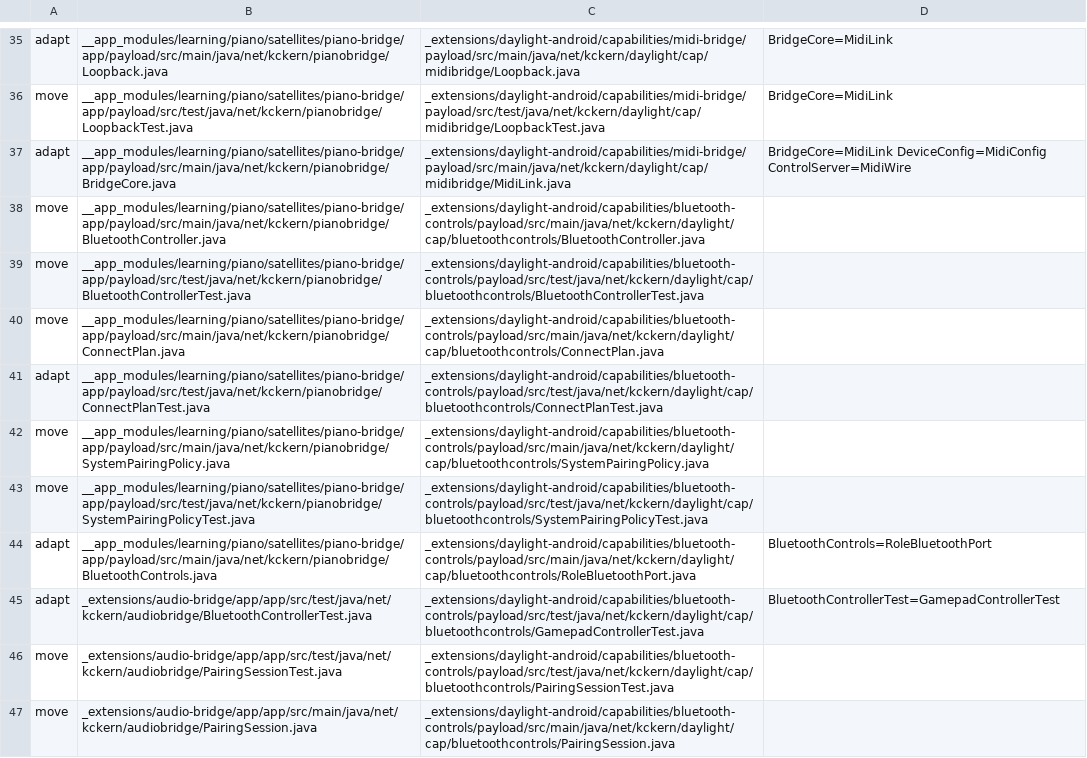
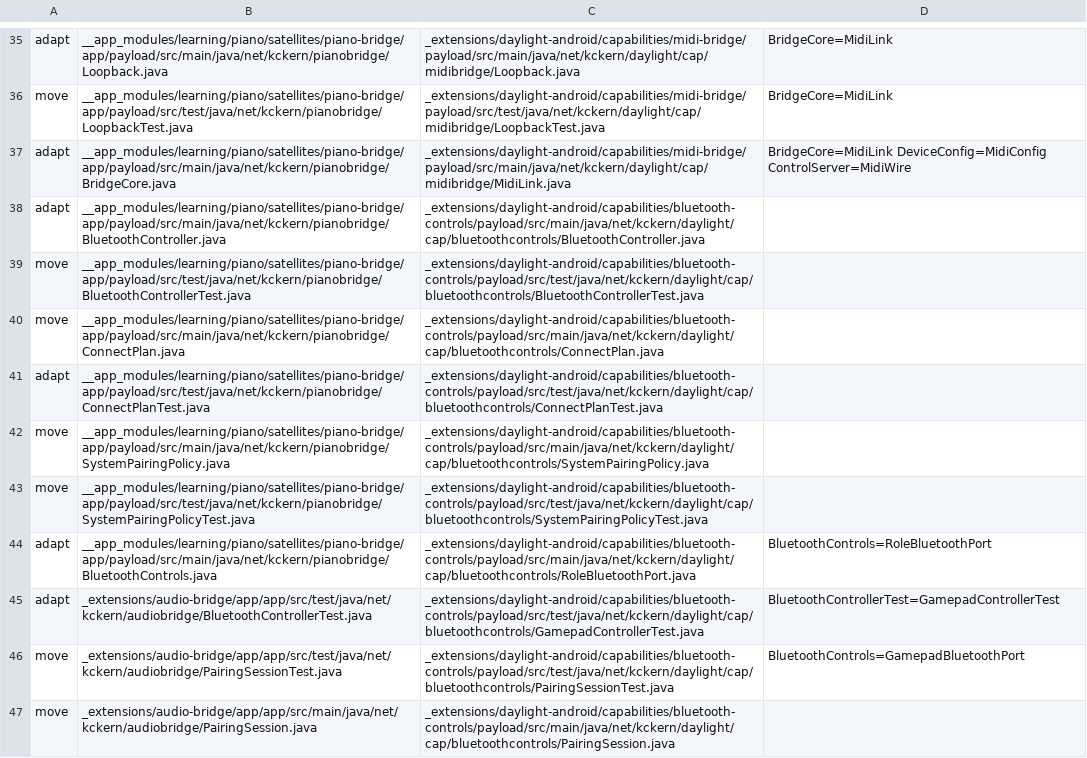
Before and after one commit to kckern/DaylightStation, a TSV file: _extensions/daylight-android/tools/port-map.tsv, drawn as a sheet; only a part is shown, gaps mark what is left out.

```diff
--- a/_extensions/daylight-android/tools/port-map.tsv
+++ b/_extensions/daylight-android/tools/port-map.tsv
@@ -37,3 +37,3 @@ move	__app_modules/learning/piano/satellites/piano-bridge/app/payload/src/test/j
 adapt	__app_modules/learning/piano/satellites/piano-bridge/app/payload/src/main/java/net/kckern/pianobridge/BridgeCore.java	_extensions/daylight-android/capabilities/midi-bridge/payload/src/main/java/net/kckern/daylight/cap/midibridge/MidiLink.java	BridgeCore=MidiLink DeviceConfig=MidiConfig ControlServer=MidiWire
-move	__app_modules/learning/piano/satellites/piano-bridge/app/payload/src/main/java/net/kckern/pianobridge/BluetoothController.java	_extensions/daylight-android/capabilities/bluetooth-controls/payload/src/main/java/net/kckern/daylight/cap/bluetoothcontrols/BluetoothController.java	
+adapt	__app_modules/learning/piano/satellites/piano-bridge/app/payload/src/main/java/net/kckern/pianobridge/BluetoothController.java	_extensions/daylight-android/capabilities/bluetooth-controls/payload/src/main/java/net/kckern/daylight/cap/bluetoothcontrols/BluetoothController.java	
 move	__app_modules/learning/piano/satellites/piano-bridge/app/payload/src/test/java/net/kckern/pianobridge/BluetoothControllerTest.java	_extensions/daylight-android/capabilities/bluetooth-controls/payload/src/test/java/net/kckern/daylight/cap/bluetoothcontrols/BluetoothControllerTest.java	
@@ -45,3 +45,3 @@ adapt	__app_modules/learning/piano/satellites/piano-bridge/app/payload/src/main/
 adapt	_extensions/audio-bridge/app/app/src/test/java/net/kckern/audiobridge/BluetoothControllerTest.java	_extensions/daylight-android/capabilities/bluetooth-controls/payload/src/test/java/net/kckern/daylight/cap/bluetoothcontrols/GamepadControllerTest.java	BluetoothControllerTest=GamepadControllerTest
-move	_extensions/audio-bridge/app/app/src/test/java/net/kckern/audiobridge/PairingSessionTest.java	_extensions/daylight-android/capabilities/bluetooth-controls/payload/src/test/java/net/kckern/daylight/cap/bluetoothcontrols/PairingSessionTest.java	
+move	_extensions/audio-bridge/app/app/src/test/java/net/kckern/audiobridge/PairingSessionTest.java	_extensions/daylight-android/capabilities/bluetooth-controls/payload/src/test/java/net/kckern/daylight/cap/bluetoothcontrols/PairingSessionTest.java	BluetoothControls=GamepadBluetoothPort
 move	_extensions/audio-bridge/app/app/src/main/java/net/kckern/audiobridge/PairingSession.java	_extensions/daylight-android/capabilities/bluetooth-controls/payload/src/main/java/net/kckern/daylight/cap/bluetoothcontrols/PairingSession.java	
```
Also changed, not shown: 8 other files.
